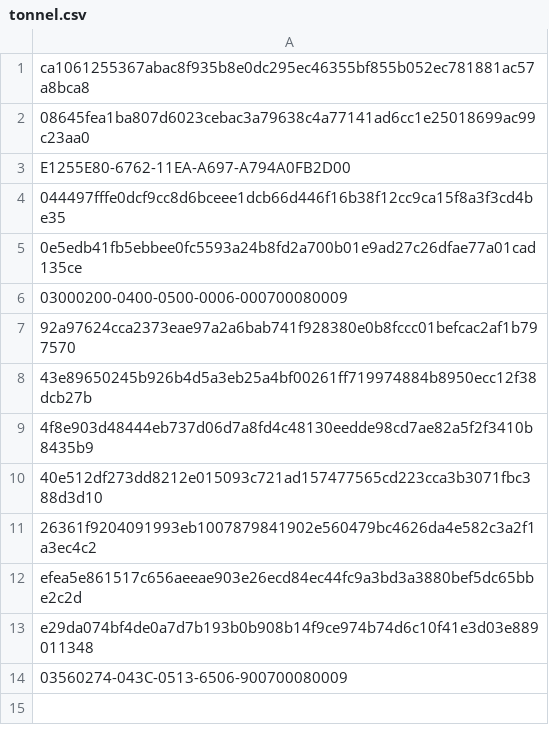
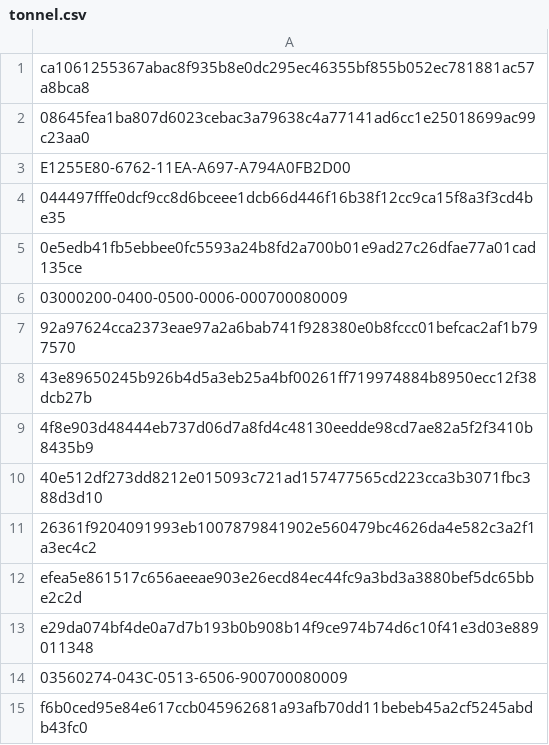
Before and after one commit to Enshteyn40/crdevice, a CSV file: tonnel.csv, drawn as a sheet; the diff names each change by its address in the sheet, - before the commit and + after, or states it on an @@ line.

Commit message:
Update tonnel.csv

```diff
--- a/tonnel.csv
+++ b/tonnel.csv
+row 15: f6b0ced95e84e617ccb045962681a93afb70dd11bebeb45a2cf5245abdb43fc0
```
